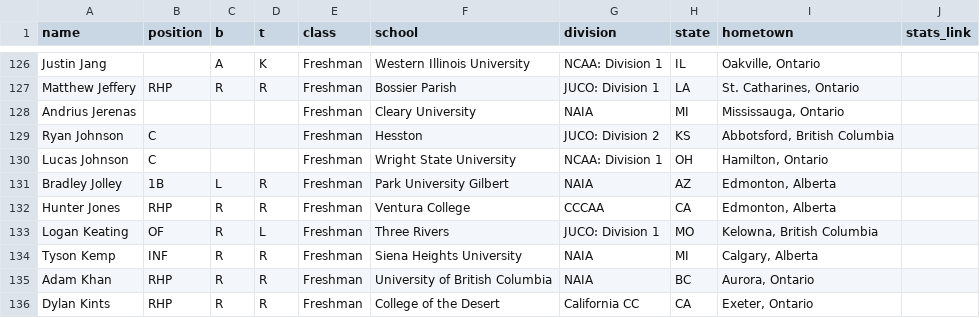
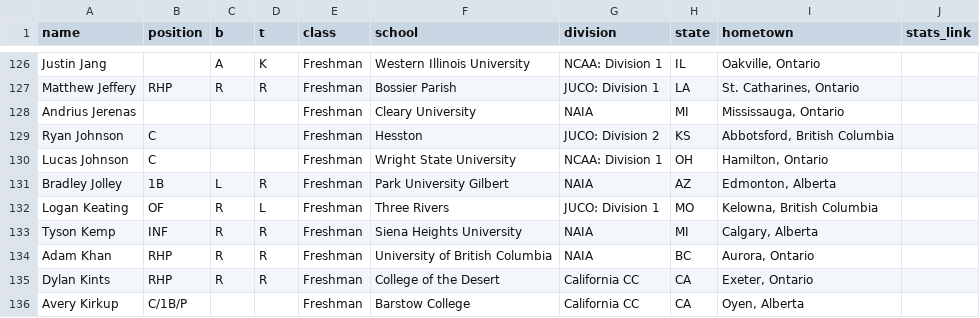
Before and after one commit to peteb206/canadians_in_college_baseball, a CSV file: canadians_2022.csv, drawn as a sheet; only a part is shown, gaps mark what is left out; the shorter side is filled out with more unchanged rows.

```diff
--- a/canadians_2022.csv
+++ b/canadians_2022.csv
@@ -131,3 +131,2 @@ Lucas Johnson,C,,,Freshman,Wright State University,NCAA: Division 1,OH,"Hamilton
 Bradley Jolley,1B,L,R,Freshman,Park University Gilbert,NAIA,AZ,"Edmonton, Alberta",
-Hunter Jones,RHP,R,R,Freshman,Ventura College,CCCAA,CA,"Edmonton, Alberta",
 Logan Keating,OF,R,L,Freshman,Three Rivers,JUCO: Division 1,MO,"Kelowna, British Columbia",
```
Also changed, not shown: canadians_manual_2022.csv.
